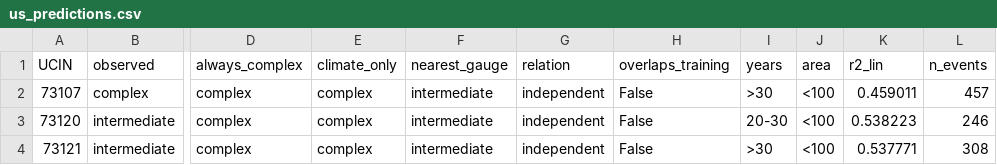
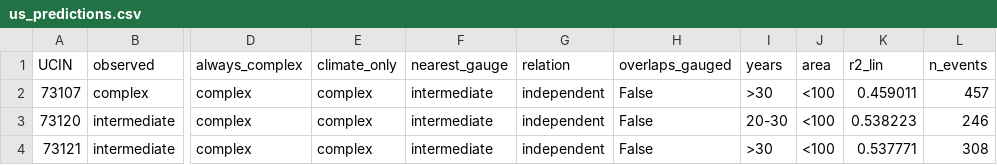
Before and after one commit to chrimerss/stormflow-behavior-diagnostics, a CSV file: results/phase3/us_predictions.csv, drawn as a sheet; only a part is shown, gaps mark what is left out; the diff names each change by its address in the sheet, - before the commit and + after, or states it on an @@ line.

```diff
--- a/results/phase3/us_predictions.csv
+++ b/results/phase3/us_predictions.csv
-H1: overlaps_training
+H1: overlaps_gauged
```
Also changed, not shown: results/phase3/us_scores.csv, 4 other files.
